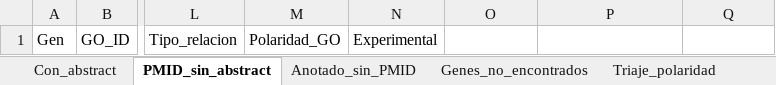
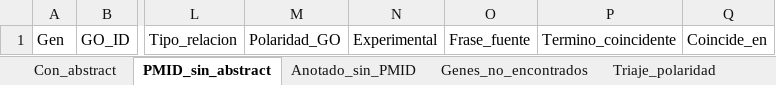
Before and after one commit to Pramm99/piia2-26, an Excel workbook: codigo/extraer_info/fase1_dataset_abstracts.xlsx, sheet PMID_sin_abstract, drawn as a sheet; only a part is shown, gaps mark what is left out; values as stored, in another font and other column widths than the file's, no borders; the diff names each change by its address in the sheet, - before the commit and + after, or states it on an @@ line.

```diff
--- a/codigo/extraer_info/fase1_dataset_abstracts.xlsx (sheet PMID_sin_abstract)
+++ b/codigo/extraer_info/fase1_dataset_abstracts.xlsx (sheet PMID_sin_abstract)
-O1: (empty)
+O1: Frase_fuente
-P1: (empty)
+P1: Termino_coincidente
-Q1: (empty)
+Q1: Coincide_en
```
Also changed, not shown: sheet Con_abstract, sheet Anotado_sin_PMID, other sheet tabs, 11 other files.
